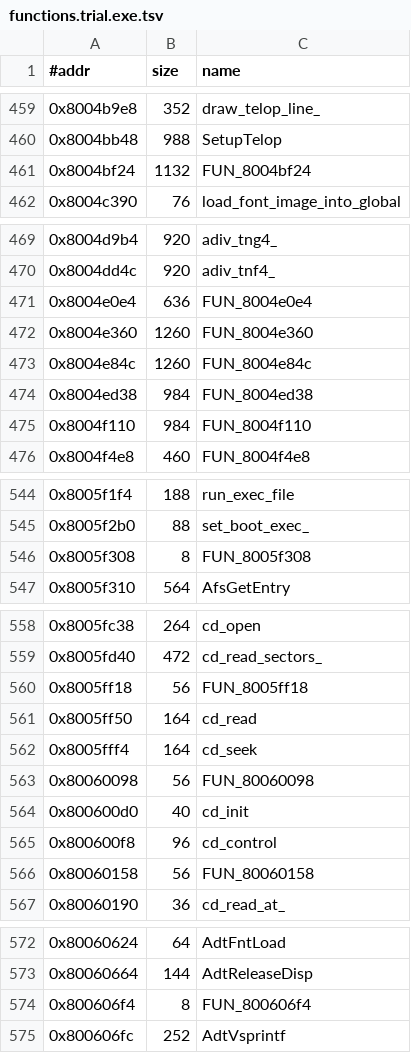
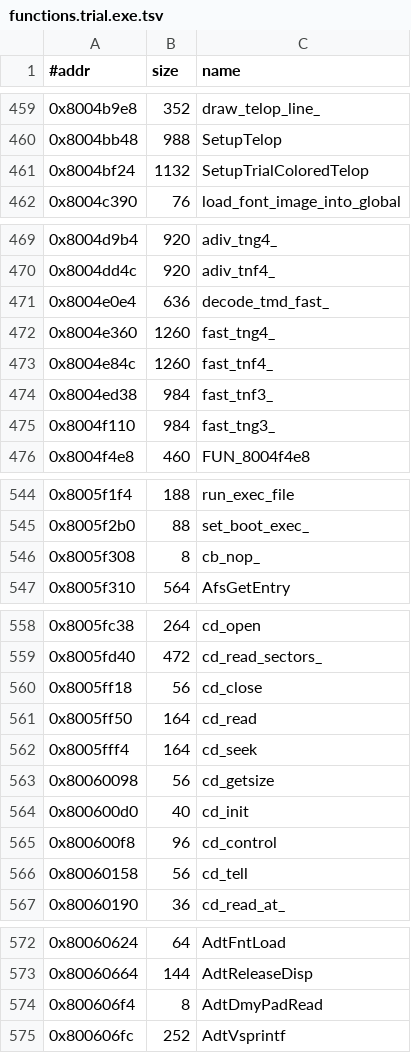
Before and after one commit to Fuuzetsu/tenchu-decomp, a TSV file: config/functions.trial.exe.tsv, drawn as a sheet; only a part is shown, gaps mark what is left out; the diff covers the shown part only.

```diff
--- a/config/functions.trial.exe.tsv
+++ b/config/functions.trial.exe.tsv
@@ -460,3 +460,3 @@
 0x8004bb48	988	SetupTelop
-0x8004bf24	1132	FUN_8004bf24
+0x8004bf24	1132	SetupTrialColoredTelop
 0x8004c390	76	load_font_image_into_global
@@ -470,7 +470,7 @@
 0x8004dd4c	920	adiv_tnf4_
-0x8004e0e4	636	FUN_8004e0e4
-0x8004e360	1260	FUN_8004e360
-0x8004e84c	1260	FUN_8004e84c
-0x8004ed38	984	FUN_8004ed38
-0x8004f110	984	FUN_8004f110
+0x8004e0e4	636	decode_tmd_fast_
+0x8004e360	1260	fast_tng4_
+0x8004e84c	1260	fast_tnf4_
+0x8004ed38	984	fast_tnf3_
+0x8004f110	984	fast_tng3_
 0x8004f4e8	460	FUN_8004f4e8
@@ -545,3 +545,3 @@
 0x8005f2b0	88	set_boot_exec_
-0x8005f308	8	FUN_8005f308
+0x8005f308	8	cb_nop_
 0x8005f310	564	AfsGetEntry
@@ -559,9 +559,9 @@
 0x8005fd40	472	cd_read_sectors_
-0x8005ff18	56	FUN_8005ff18
+0x8005ff18	56	cd_close
 0x8005ff50	164	cd_read
 0x8005fff4	164	cd_seek
-0x80060098	56	FUN_80060098
+0x80060098	56	cd_getsize
 0x800600d0	40	cd_init
 0x800600f8	96	cd_control
-0x80060158	56	FUN_80060158
+0x80060158	56	cd_tell
 0x80060190	36	cd_read_at_
@@ -573,3 +573,3 @@
 0x80060664	144	AdtReleaseDisp
-0x800606f4	8	FUN_800606f4
+0x800606f4	8	AdtDmyPadRead
 0x800606fc	252	AdtVsprintf
```
Also changed, not shown: 1 edited cell elsewhere in this file, 19 other files.
